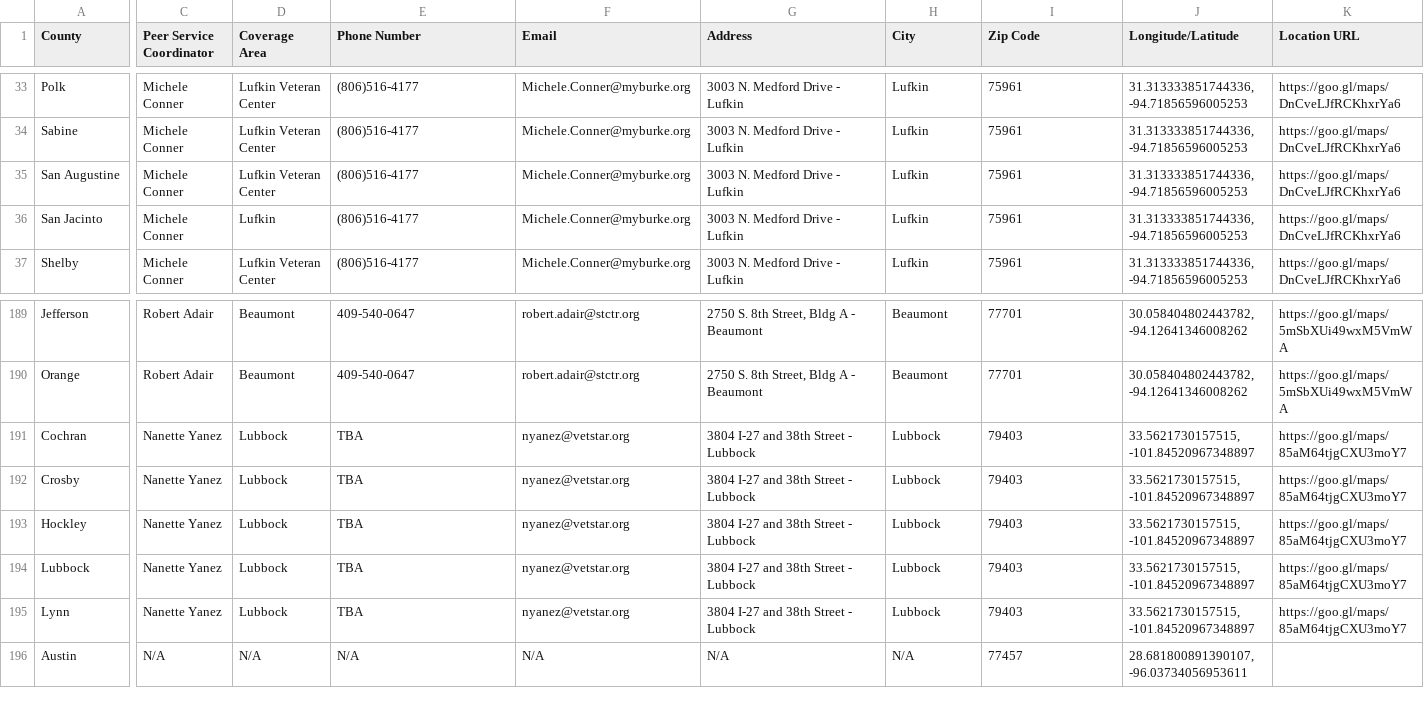
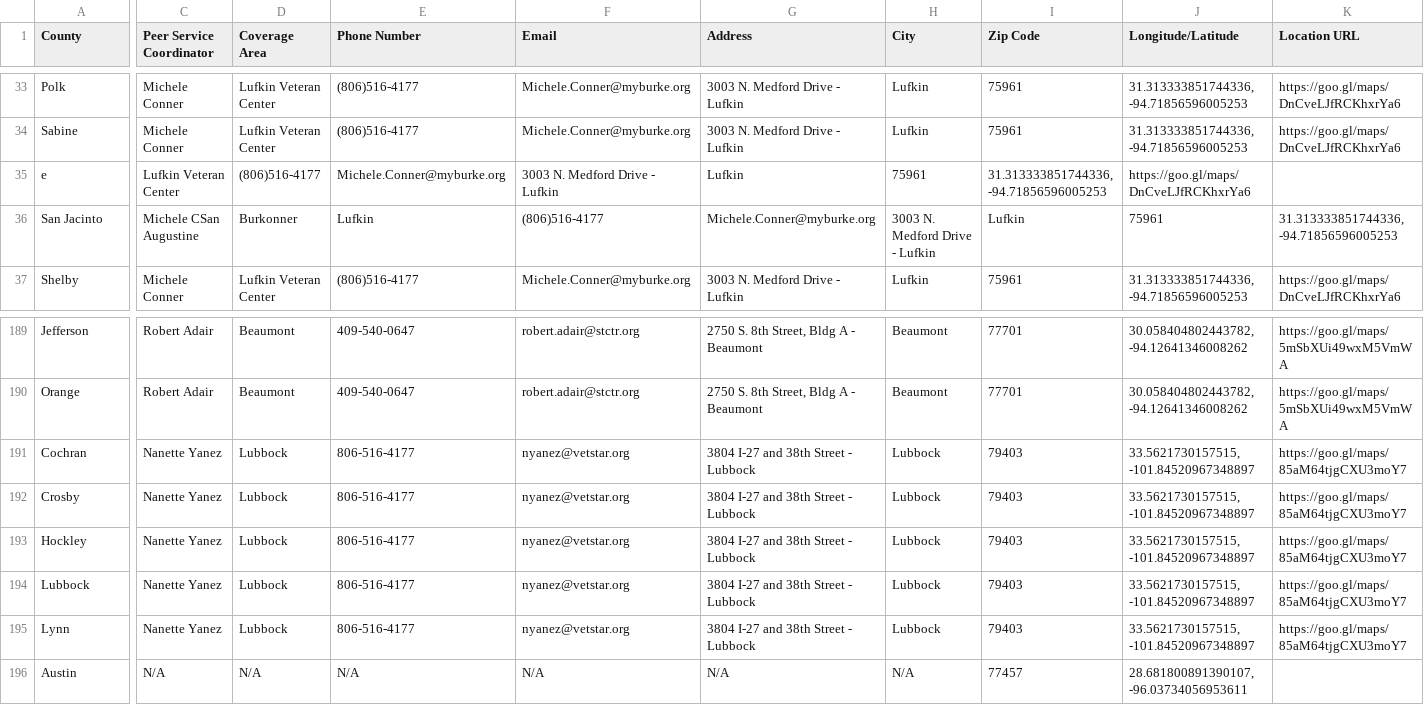
Before and after one commit to YoodleLLC/find-your-psc, a CSV file: data/VMHD Coverage Sheet - Jul 6 2022 - URLs (1).csv, drawn as a sheet; only a part is shown, gaps mark what is left out; removed rows and columns are numbered as before the commit, all else as after; rows hold the shown columns only; the diff covers the shown part only; the diff names each change by its address in the sheet, - before the commit and + after, or states it on an @@ line.

```diff
--- a/data/VMHD Coverage Sheet - Jul 6 2022 - URLs (1).csv
+++ b/data/VMHD Coverage Sheet - Jul 6 2022 - URLs (1).csv
-row 35: San Augustine | Michele Conner | Lufkin Veteran Center | (806)516-4177 | Michele.Conner@myburke.org | 3003 N. Medford Drive - Lufkin | Lufkin | 75961 | 31.313333851744336, -94.71856596005253 | https://goo.gl/maps/DnCveLJfRCKhxrYa6
+row 35: e | Lufkin Veteran Center | (806)516-4177 | Michele.Conner@myburke.org | 3003 N. Medford Drive - Lufkin | Lufkin | 75961 | 31.313333851744336, -94.71856596005253 | https://goo.gl/maps/DnCveLJfRCKhxrYa6
-C36 (Peer Service Coordinator): Michele Conner
+C36 (Peer Service Coordinator): Michele CSan Augustine
-D36 (Coverage Area): Lufkin
+D36 (Coverage Area): Burkonner
-E36 (Phone Number): (806)516-4177
+E36 (Phone Number): Lufkin
-F36 (Email): Michele.Conner@myburke.org
+F36 (Email): (806)516-4177
-G36 (Address): 3003 N. Medford Drive - Lufkin
+G36 (Address): Michele.Conner@myburke.org
-H36 (City): Lufkin
+H36 (City): 3003 N. Medford Drive - Lufkin
-I36 (Zip Code): 75961
+I36 (Zip Code): Lufkin
-J36 (Longitude/Latitude): 31.313333851744336, -94.71856596005253
+J36 (Longitude/Latitude): 75961
-K36 (Location URL): https://goo.gl/maps/DnCveLJfRCKhxrYa6
+K36 (Location URL): 31.313333851744336, -94.71856596005253
-E191:E195 (Phone Number): TBA
+E191:E195 (Phone Number): 806-516-4177
```
Also changed, not shown: 70 edited cells elsewhere in this file.
